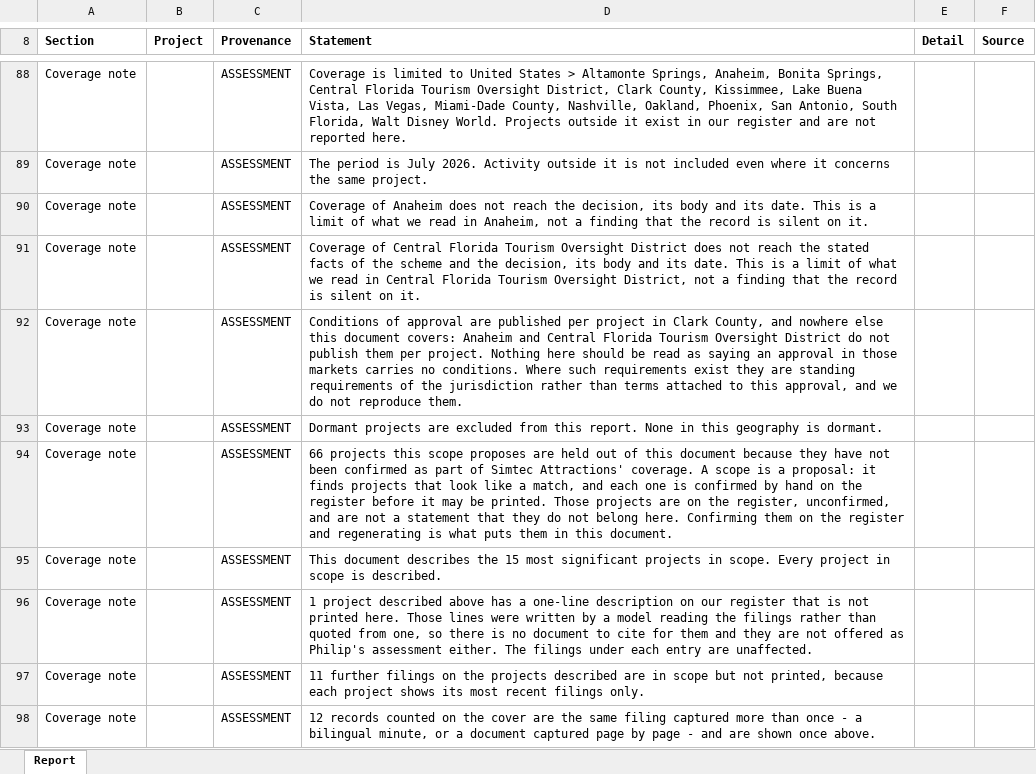
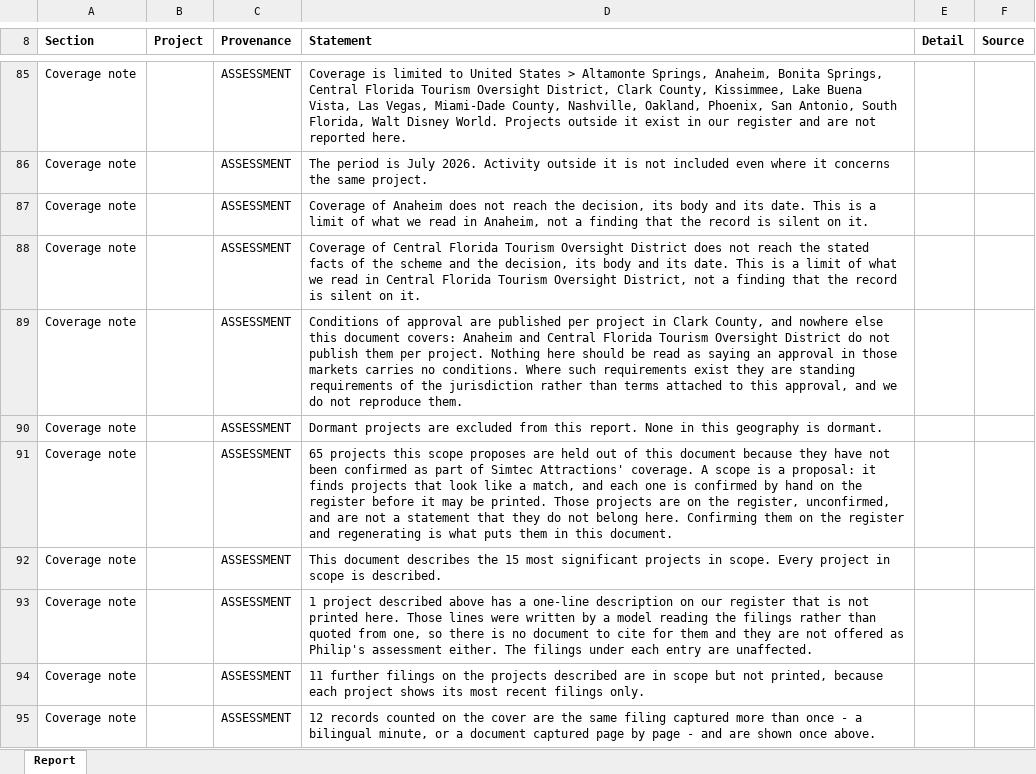
Before and after one commit to thor0417/philipkwong-agents, an Excel workbook: dashboard/e2e/shots/documents/full-report.xlsx, sheet Report, drawn as a sheet; only a part is shown, gaps mark what is left out; values as stored, in another font and other column widths than the file's, no borders; addresses are those after the commit; the diff covers the shown part only; the diff names each change by its address in the sheet, - before the commit and + after, or states it on an @@ line.

```diff
--- a/dashboard/e2e/shots/documents/full-report.xlsx (sheet Report)
+++ b/dashboard/e2e/shots/documents/full-report.xlsx (sheet Report)
-D91 (Statement): 66 projects this…
+D91 (Statement): 65 projects this…
```
Also changed, not shown: 2 added rows, 6 removed rows, 1 moved row and 22 edited cells elsewhere in this sheet, 29 other files.
